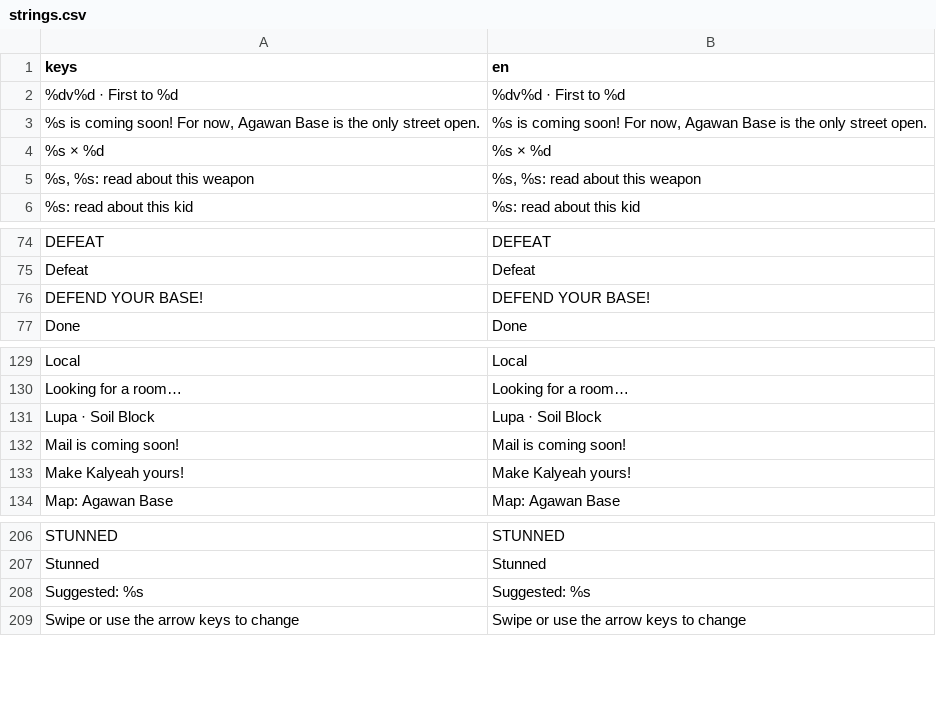
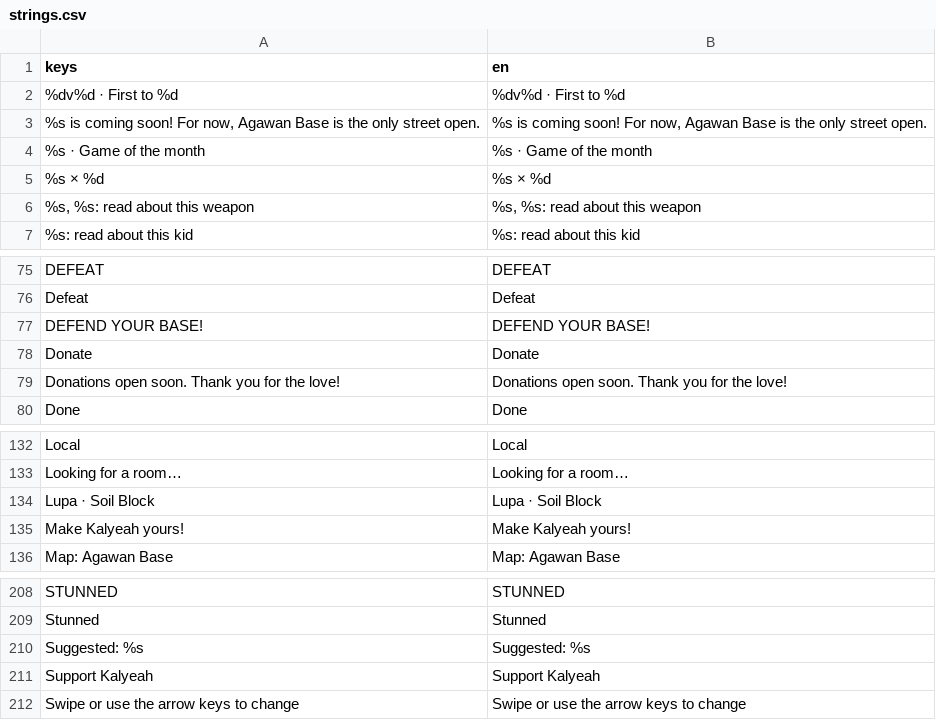
Before and after one commit to earl-gh/kalyeah, a CSV file: data/i18n/strings.csv, drawn as a sheet; only a part is shown, gaps mark what is left out; removed rows and columns are numbered as before the commit, all else as after; the diff names each change by its address in the sheet, - before the commit and + after, or states it on an @@ line.

```diff
--- a/data/i18n/strings.csv
+++ b/data/i18n/strings.csv
+row 4: %s · Game of the month | %s · Game of the month
+row 78: Donate | Donate
+row 79: Donations open soon. Thank you for the love! | Donations open soon. Thank you for the love!
-row 132: Mail is coming soon! | Mail is coming soon!
+row 211: Support Kalyeah | Support Kalyeah
```
Also changed, not shown: 17 other files.
